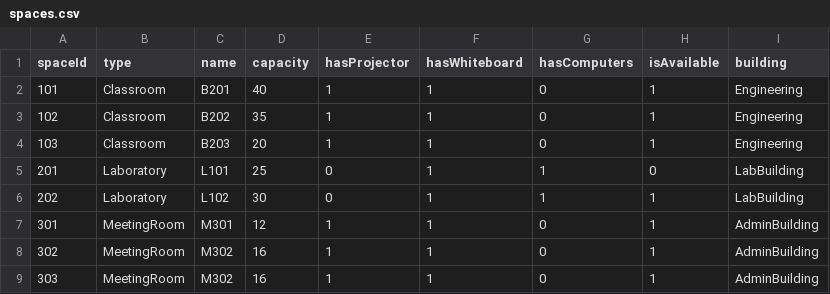
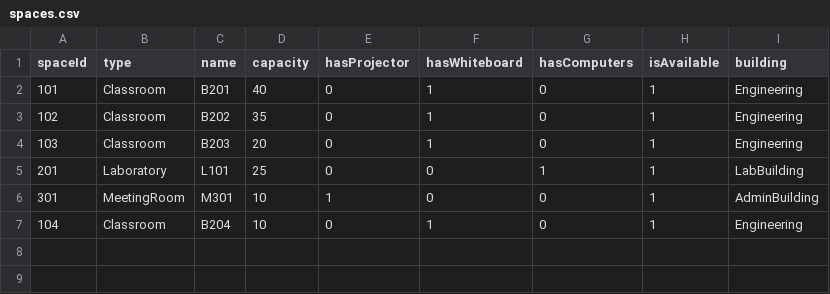
Before and after one commit to itu-itis24-attar22/resource-allocation-system, a CSV file: data/spaces.csv, drawn as a sheet.

```diff
--- a/data/spaces.csv
+++ b/data/spaces.csv
@@ -1,9 +1,7 @@
 spaceId,type,name,capacity,hasProjector,hasWhiteboard,hasComputers,isAvailable,building
-101,Classroom,B201,40,1,1,0,1,Engineering
-102,Classroom,B202,35,1,1,0,1,Engineering
-103,Classroom,B203,20,1,1,0,1,Engineering
-201,Laboratory,L101,25,0,1,1,0,LabBuilding
-202,Laboratory,L102,30,0,1,1,1,LabBuilding
-301,MeetingRoom,M301,12,1,1,0,1,AdminBuilding
-302,MeetingRoom,M302,16,1,1,0,1,AdminBuilding
-303,MeetingRoom,M302,16,1,1,0,1,AdminBuilding
+101,Classroom,B201,40,0,1,0,1,Engineering
+102,Classroom,B202,35,0,1,0,1,Engineering
+103,Classroom,B203,20,0,1,0,1,Engineering
+201,Laboratory,L101,25,0,0,1,1,LabBuilding
+301,MeetingRoom,M301,10,1,0,0,1,AdminBuilding
+104,Classroom,B204,10,0,1,0,1,Engineering
```
Also changed, not shown: data/requests.csv, 1 other file.
